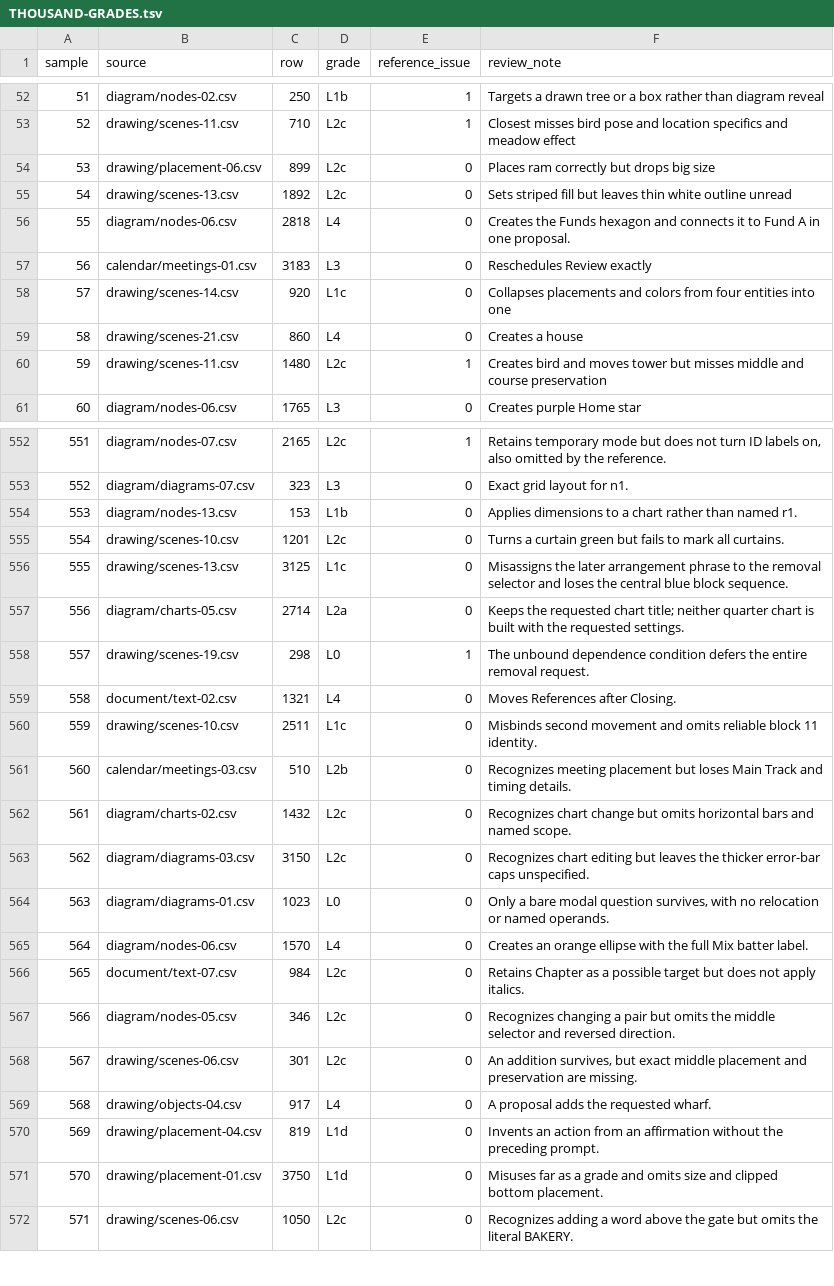
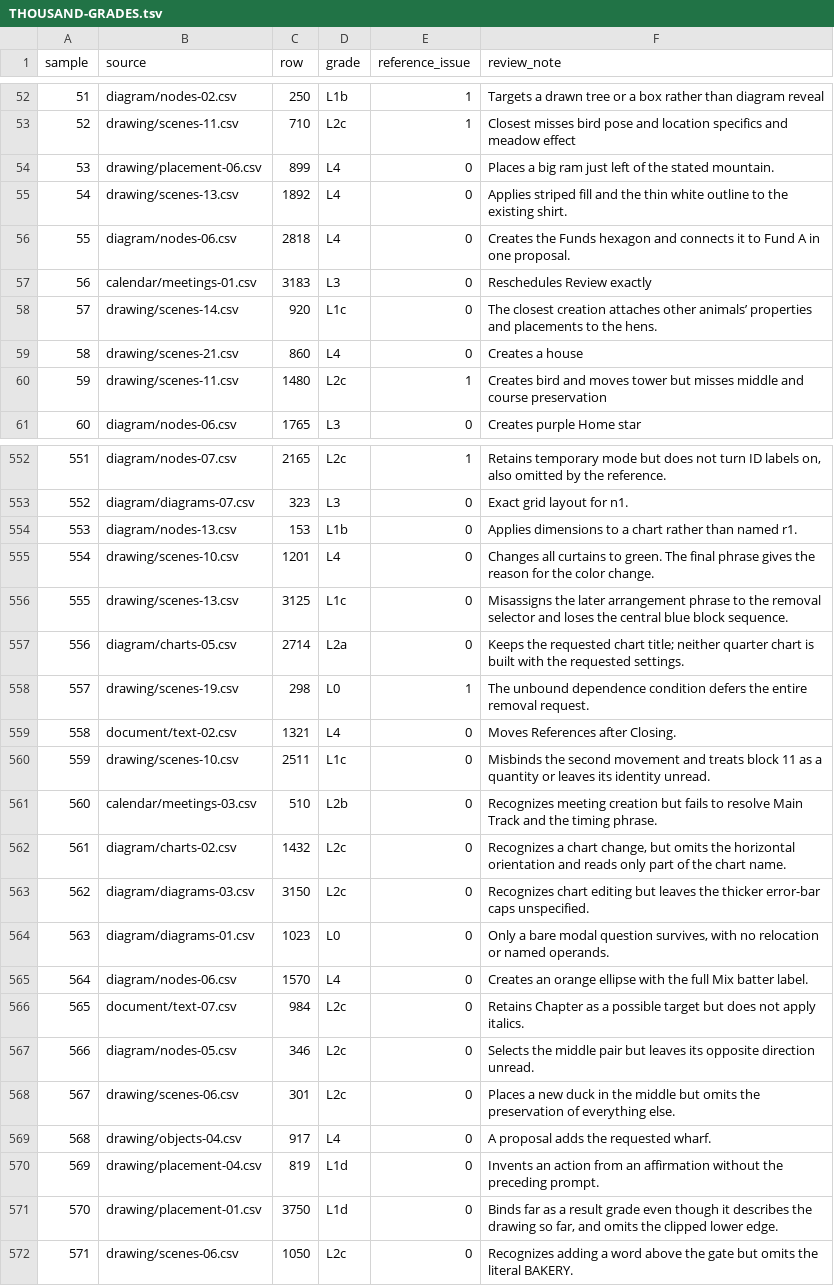
Before and after one commit to ml-circuits-research/pro-formaliser, a TSV file: eval/THOUSAND-GRADES.tsv, drawn as a sheet; only a part is shown, gaps mark what is left out; the diff covers the shown part only.

Commit message:
Learn evidenced nominal properties and retain scoped multi-step readings

```diff
--- a/eval/THOUSAND-GRADES.tsv
+++ b/eval/THOUSAND-GRADES.tsv
@@ -53,7 +53,7 @@ sample	source	row	grade	reference_issue	review_note
 52	drawing/scenes-11.csv	710	L2c	1	Closest misses bird pose and location specifics and meadow effect
-53	drawing/placement-06.csv	899	L2c	0	Places ram correctly but drops big size
-54	drawing/scenes-13.csv	1892	L2c	0	Sets striped fill but leaves thin white outline unread
+53	drawing/placement-06.csv	899	L4	0	Places a big ram just left of the stated mountain.
+54	drawing/scenes-13.csv	1892	L4	0	Applies striped fill and the thin white outline to the existing shirt.
 55	diagram/nodes-06.csv	2818	L4	0	Creates the Funds hexagon and connects it to Fund A in one proposal.
 56	calendar/meetings-01.csv	3183	L3	0	Reschedules Review exactly
-57	drawing/scenes-14.csv	920	L1c	0	Collapses placements and colors from four entities into one
+57	drawing/scenes-14.csv	920	L1c	0	The closest creation attaches other animals’ properties and placements to the hens.
 58	drawing/scenes-21.csv	860	L4	0	Creates a house
@@ -554,3 +554,3 @@ sample	source	row	grade	reference_issue	review_note
 553	diagram/nodes-13.csv	153	L1b	0	Applies dimensions to a chart rather than named r1.
-554	drawing/scenes-10.csv	1201	L2c	0	Turns a curtain green but fails to mark all curtains.
+554	drawing/scenes-10.csv	1201	L4	0	Changes all curtains to green. The final phrase gives the reason for the color change.
 555	drawing/scenes-13.csv	3125	L1c	0	Misassigns the later arrangement phrase to the removal selector and loses the central blue block sequence.
@@ -559,5 +559,5 @@ sample	source	row	grade	reference_issue	review_note
 558	document/text-02.csv	1321	L4	0	Moves References after Closing.
-559	drawing/scenes-10.csv	2511	L1c	0	Misbinds second movement and omits reliable block 11 identity.
-560	calendar/meetings-03.csv	510	L2b	0	Recognizes meeting placement but loses Main Track and timing details.
-561	diagram/charts-02.csv	1432	L2c	0	Recognizes chart change but omits horizontal bars and named scope.
+559	drawing/scenes-10.csv	2511	L1c	0	Misbinds the second movement and treats block 11 as a quantity or leaves its identity unread.
+560	calendar/meetings-03.csv	510	L2b	0	Recognizes meeting creation but fails to resolve Main Track and the timing phrase.
+561	diagram/charts-02.csv	1432	L2c	0	Recognizes a chart change, but omits the horizontal orientation and reads only part of the chart name.
 562	diagram/diagrams-03.csv	3150	L2c	0	Recognizes chart editing but leaves the thicker error-bar caps unspecified.
@@ -566,7 +566,7 @@ sample	source	row	grade	reference_issue	review_note
 565	document/text-07.csv	984	L2c	0	Retains Chapter as a possible target but does not apply italics.
-566	diagram/nodes-05.csv	346	L2c	0	Recognizes changing a pair but omits the middle selector and reversed direction.
-567	drawing/scenes-06.csv	301	L2c	0	An addition survives, but exact middle placement and preservation are missing.
+566	diagram/nodes-05.csv	346	L2c	0	Selects the middle pair but leaves its opposite direction unread.
+567	drawing/scenes-06.csv	301	L2c	0	Places a new duck in the middle but omits the preservation of everything else.
 568	drawing/objects-04.csv	917	L4	0	A proposal adds the requested wharf.
 569	drawing/placement-04.csv	819	L1d	0	Invents an action from an affirmation without the preceding prompt.
-570	drawing/placement-01.csv	3750	L1d	0	Misuses far as a grade and omits size and clipped bottom placement.
+570	drawing/placement-01.csv	3750	L1d	0	Binds far as a result grade even though it describes the drawing so far, and omits the clipped lower edge.
 571	drawing/scenes-06.csv	1050	L2c	0	Recognizes adding a word above the gate but omits the literal BAKERY.
```
Also changed, not shown: 145 edited cells elsewhere in this file, 34 other files.
